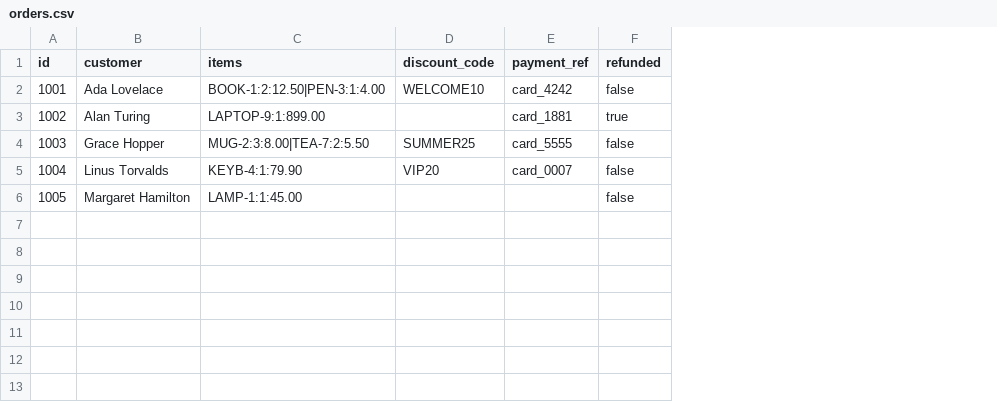
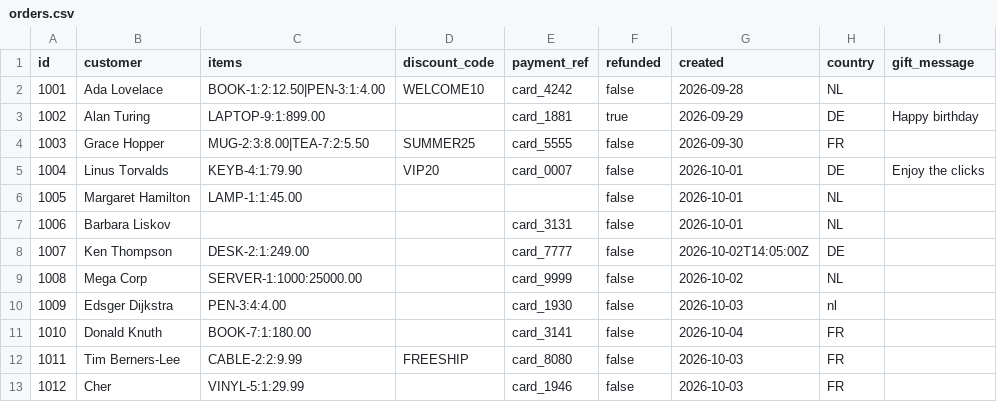
Before and after one commit to bosbevk/louis-agent, a CSV file: samples/order-service/data/orders.csv, drawn as a sheet; the diff names each change by its address in the sheet, - before the commit and + after, or states it on an @@ line.

```diff
--- a/samples/order-service/data/orders.csv
+++ b/samples/order-service/data/orders.csv
+column G (created), rows 2-6: 2026-09-28 | 2026-09-29 | 2026-09-30 | 2026-10-01 | 2026-10-01
+column H (country), rows 2-6: NL | DE | FR | DE | NL
+column I (gift_message), rows 3-5: Happy birthday |  | Enjoy the clicks
+row 7: 1006 | Barbara Liskov |  |  | card_3131 | false | 2026-10-01 | NL
+row 8: 1007 | Ken Thompson | DESK-2:1:249.00 |  | card_7777 | false | 2026-10-02T14:05:00Z | DE
+row 9: 1008 | Mega Corp | SERVER-1:1000:25000.00 |  | card_9999 | false | 2026-10-02 | NL
+row 10: 1009 | Edsger Dijkstra | PEN-3:4:4.00 |  | card_1930 | false | 2026-10-03 | nl
+row 11: 1010 | Donald Knuth | BOOK-7:1:180.00 |  | card_3141 | false | 2026-10-04 | FR
+row 12: 1011 | Tim Berners-Lee | CABLE-2:2:9.99 | FREESHIP | card_8080 | false | 2026-10-03 | FR
+row 13: 1012 | Cher | VINYL-5:1:29.99 |  | card_1946 | false | 2026-10-03 | FR
```
Also changed, not shown: 53 other files.
